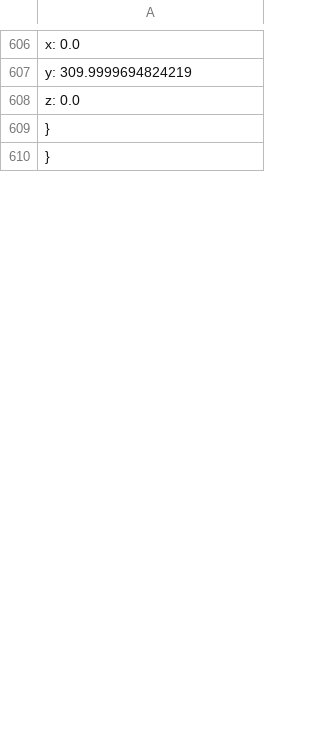
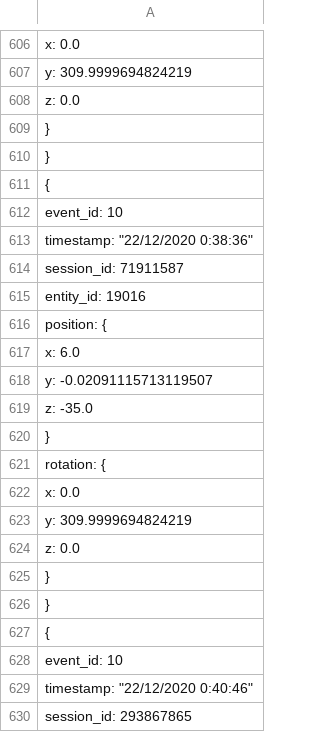
Before and after one commit to CITMGameAnalytics/VisualDataAnalysis, a CSV file: DataAnalysisPractice2/Assets/DataVisualization/DataFiles/Spawns.csv, drawn as a sheet; only a part is shown, gaps mark what is left out; the diff covers the shown part only; the diff names each change by its address in the sheet, - before the commit and + after, or states it on an @@ line.

```diff
--- a/DataAnalysisPractice2/Assets/DataVisualization/DataFiles/Spawns.csv
+++ b/DataAnalysisPractice2/Assets/DataVisualization/DataFiles/Spawns.csv
+row 611: {
+row 612: event_id: 10
+row 613: timestamp: "22/12/2020 0:38:36"
+row 614: session_id: 71911587
+row 615: entity_id: 19016
+row 616: position: {
+row 617: x: 6.0
+row 618: y: -0.02091115713119507
+row 619: z: -35.0
+row 620: }
+row 621: rotation: {
+row 622: x: 0.0
+row 623: y: 309.9999694824219
+row 624: z: 0.0
+row 625: }
+row 626: }
+row 627: {
+row 628: event_id: 10
+row 629: timestamp: "22/12/2020 0:40:46"
+row 630: session_id: 293867865
```
Also changed, not shown: 92 added rows elsewhere in this file, DataAnalysisPractice2/Assets/DataVisualization/DataFiles/Jumps.csv, DataAnalysisPractice2/Assets/DataVisualization/DataFiles/Sessions.csv, 4 other files.
